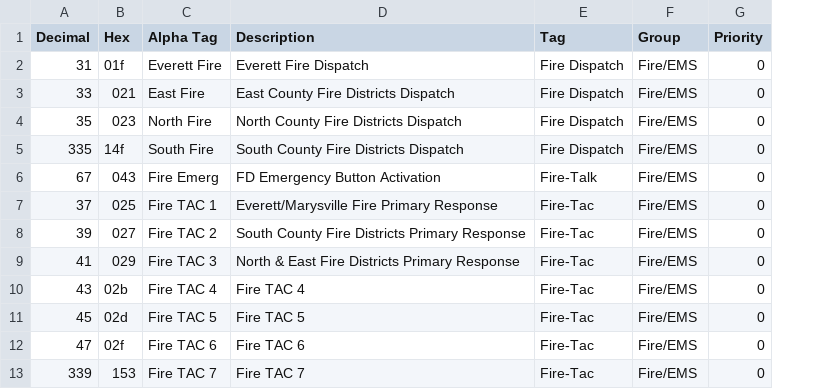
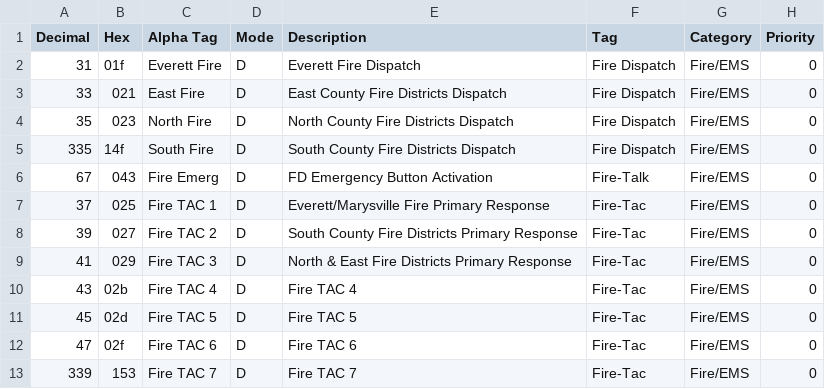
Before and after one commit to whitenhiemer/proxmox_kubernetes_cluster, a CSV file: ansible/files/sdr/talkgroups.csv, drawn as a sheet; only a part is shown; addresses are those after the commit; the diff names each change by its address in the sheet, - before the commit and + after, or states it on an @@ line.

```diff
--- a/ansible/files/sdr/talkgroups.csv
+++ b/ansible/files/sdr/talkgroups.csv
+column D (Mode), rows 2-13: all D
-G1: Group
+G1: Category
```
Also changed, not shown: 2 other files.
